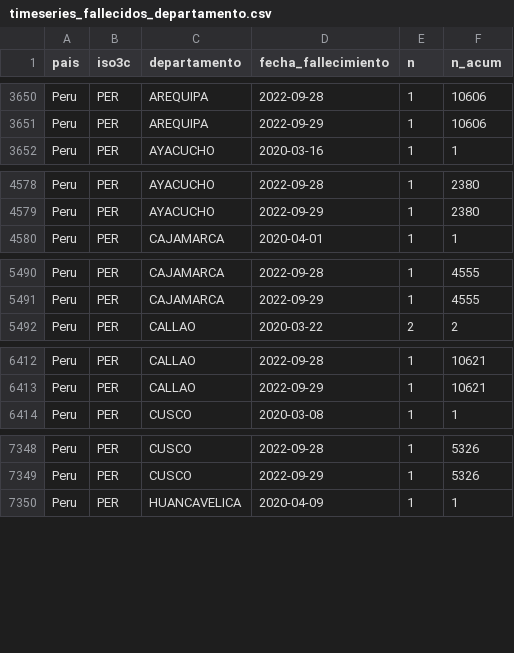
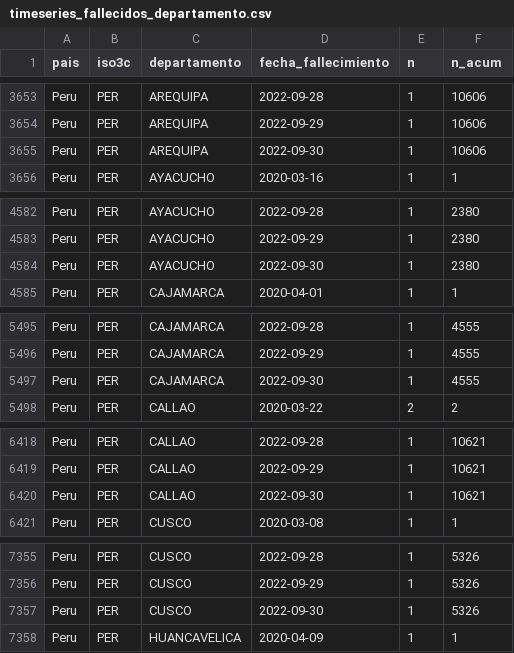
Before and after one commit to jmcastagnetto/covid-19-peru-limpiar-datos-minsa, a CSV file: datos/timeseries_fallecidos_departamento.csv, drawn as a sheet; only a part is shown, gaps mark what is left out; the diff covers the shown part only.

```diff
--- a/datos/timeseries_fallecidos_departamento.csv
+++ b/datos/timeseries_fallecidos_departamento.csv
@@ -3651,2 +3654,3 @@ Peru,PER,AREQUIPA,2022-09-28,1,10606
 Peru,PER,AREQUIPA,2022-09-29,1,10606
+Peru,PER,AREQUIPA,2022-09-30,1,10606
 Peru,PER,AYACUCHO,2020-03-16,1,1
@@ -4579,2 +4583,3 @@ Peru,PER,AYACUCHO,2022-09-28,1,2380
 Peru,PER,AYACUCHO,2022-09-29,1,2380
+Peru,PER,AYACUCHO,2022-09-30,1,2380
 Peru,PER,CAJAMARCA,2020-04-01,1,1
@@ -5491,2 +5496,3 @@ Peru,PER,CAJAMARCA,2022-09-28,1,4555
 Peru,PER,CAJAMARCA,2022-09-29,1,4555
+Peru,PER,CAJAMARCA,2022-09-30,1,4555
 Peru,PER,CALLAO,2020-03-22,2,2
@@ -6413,2 +6419,3 @@ Peru,PER,CALLAO,2022-09-28,1,10621
 Peru,PER,CALLAO,2022-09-29,1,10621
+Peru,PER,CALLAO,2022-09-30,1,10621
 Peru,PER,CUSCO,2020-03-08,1,1
@@ -7349,2 +7356,3 @@ Peru,PER,CUSCO,2022-09-28,1,5326
 Peru,PER,CUSCO,2022-09-29,1,5326
+Peru,PER,CUSCO,2022-09-30,1,5326
 Peru,PER,HUANCAVELICA,2020-04-09,1,1
```
Also changed, not shown: 20 added rows and 5 edited cells elsewhere in this file, datos/timeseries_fallecidos.csv, datos/timeseries_positivos.csv, 20 other files.
